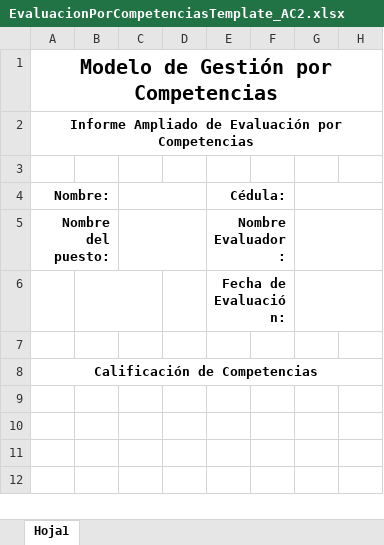
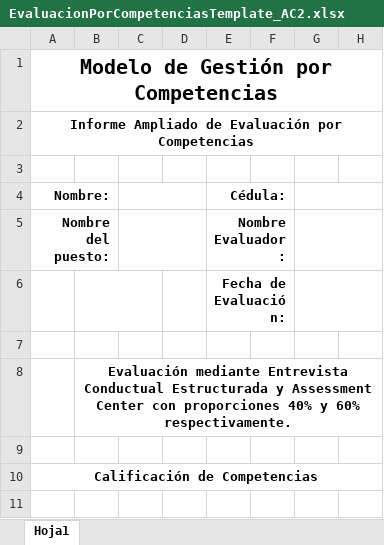
Before and after one commit to fquesada/uaca_carey, an Excel workbook: protected/modules/excel/templates/EvaluacionPorCompetenciasTemplate_AC2.xlsx, sheet Hoja1, drawn as a sheet; only a part is shown; the shorter side is filled out with more unchanged rows; values as stored, in another font and other column widths than the file's, no borders; charts and pictures and table styles not drawn; the diff covers the shown part only; the diff names each change by its address in the sheet, - before the commit and + after, or states it on an @@ line.

```diff
--- a/protected/modules/excel/templates/EvaluacionPorCompetenciasTemplate_AC2.xlsx (sheet Hoja1)
+++ b/protected/modules/excel/templates/EvaluacionPorCompetenciasTemplate_AC2.xlsx (sheet Hoja1)
+row 8:  | Evaluación mediante Entrevista Conductual Estructurada y Assessment Center con proporciones 40% y 60% respectivamente.
+row 9: (empty)
```
Also changed, not shown: 20 removed rows, 1 edited cell, cell formats and merged cells elsewhere in this sheet, charts or pictures, protected/modules/excel/templates/EvaluacionPorCompetenciasTemplate_AC.xlsx, 1 other file.
